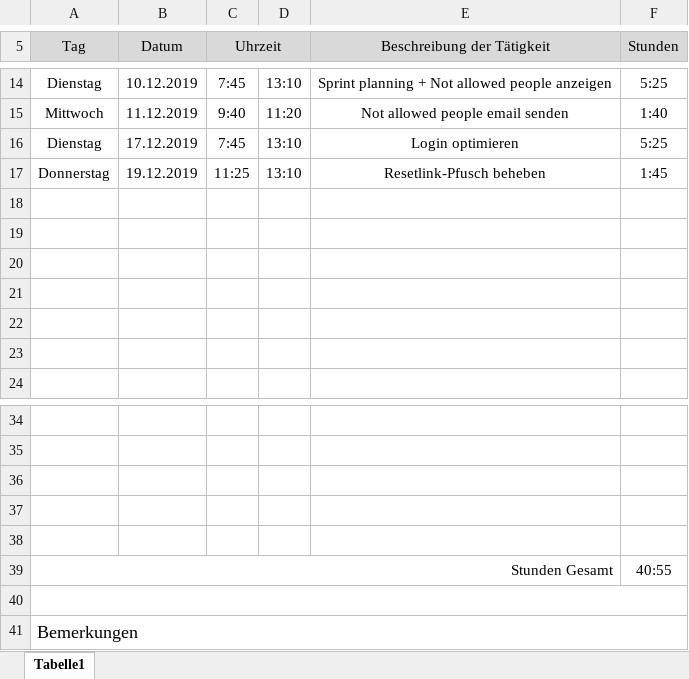
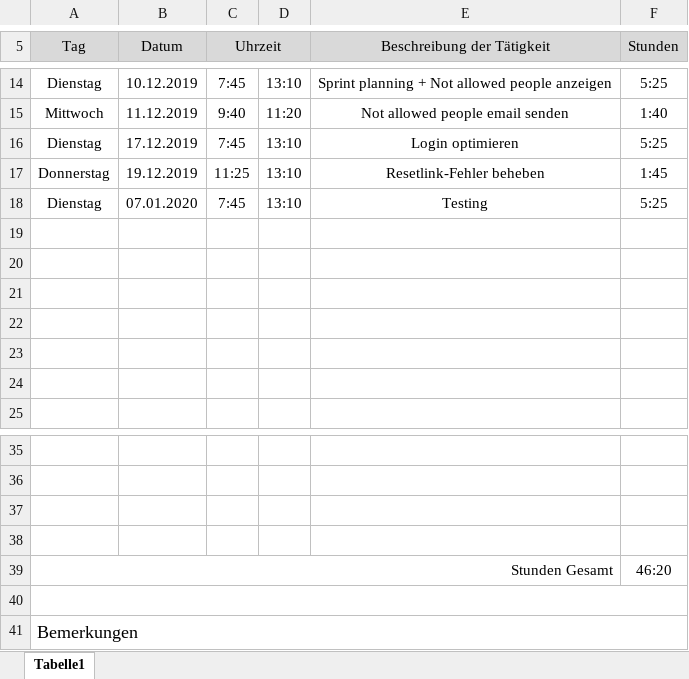
Before and after one commit to AlexanderReiter/Ferienspa-, an Excel workbook: Taetigkeitsprotokolle/Taetigkeitsprotokoll_Mair.xlsx, sheet Tabelle1, drawn as a sheet; only a part is shown, gaps mark what is left out; values as stored, in another font and other column widths than the file's, no borders; charts and pictures not drawn; removed rows and columns are numbered as before the commit, all else as after; the diff names each change by its address in the sheet, - before the commit and + after, or states it on an @@ line.

Commit message:
gvNeighbourcities fehler beheben

```diff
--- a/Taetigkeitsprotokolle/Taetigkeitsprotokoll_Mair.xlsx (sheet Tabelle1)
+++ b/Taetigkeitsprotokolle/Taetigkeitsprotokoll_Mair.xlsx (sheet Tabelle1)
-E17 (Beschreibung der Tätigkeit): Resetlink-Pfusch beheben
+E17 (Beschreibung der Tätigkeit): Resetlink-Fehler beheben
+row 18: Dienstag | 07.01.2020 | 7:45 | 13:10 | Testing | 5:25
-row 38: (empty)
-F39 (Stunden): 40:55
+F39 (Stunden): 46:20
```
Also changed, not shown: formulas that keep their value, 3 other files.
